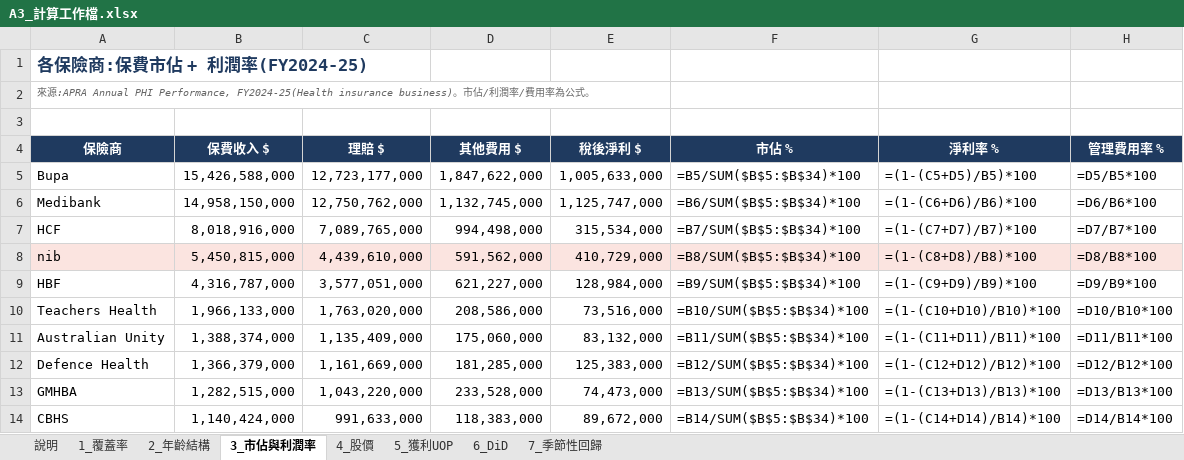
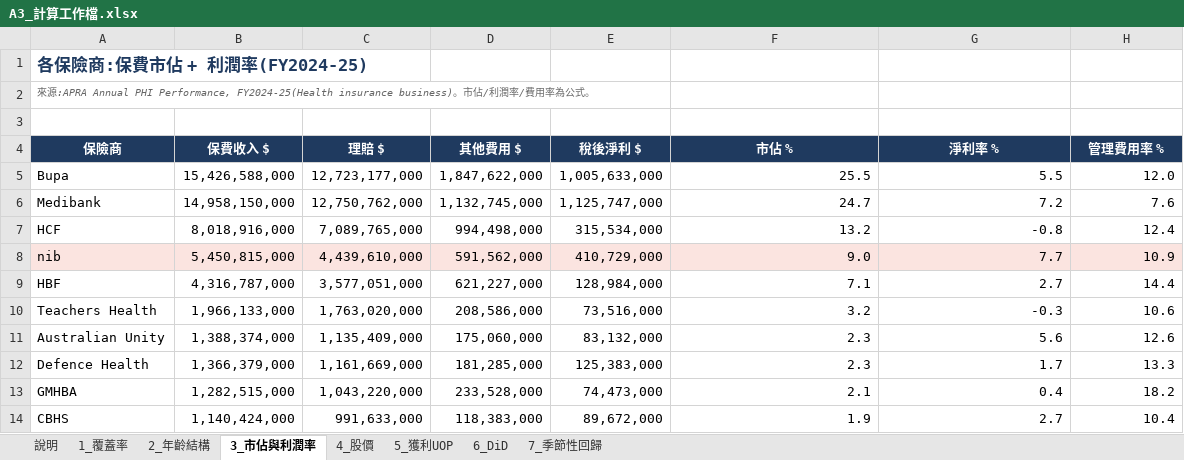
Before and after one commit to pokai-huang0828/UTS_workspace, an Excel workbook: Foundation Studio/Assessment3/A3_計算工作檔.xlsx, sheet 3_市佔與利潤率, drawn as a sheet; only a part is shown; values as stored, in another font and other column widths than the file's, no borders; formulas without a stored value are shown as written; the diff covers the shown part only; the diff names each change by its address in the sheet, - before the commit and + after, or states it on an @@ line.

```diff
--- a/Foundation Studio/Assessment3/A3_計算工作檔.xlsx (sheet 3_市佔與利潤率)
+++ b/Foundation Studio/Assessment3/A3_計算工作檔.xlsx (sheet 3_市佔與利潤率)
-F5 (市佔 %): =B5/SUM($B$5:$B$34)*100
+F5 (市佔 %): 25.5
-G5 (淨利率 %): =(1-(C5+D5)/B5)*100
+G5 (淨利率 %): 5.5
-H5 (管理費用率 %): =D5/B5*100
+H5 (管理費用率 %): 12.0
-F6 (市佔 %): =B6/SUM($B$5:$B$34)*100
+F6 (市佔 %): 24.7
-G6 (淨利率 %): =(1-(C6+D6)/B6)*100
+G6 (淨利率 %): 7.2
-H6 (管理費用率 %): =D6/B6*100
+H6 (管理費用率 %): 7.6
-F7 (市佔 %): =B7/SUM($B$5:$B$34)*100
+F7 (市佔 %): 13.2
-G7 (淨利率 %): =(1-(C7+D7)/B7)*100
+G7 (淨利率 %): -0.8
-H7 (管理費用率 %): =D7/B7*100
+H7 (管理費用率 %): 12.4
-F8 (市佔 %): =B8/SUM($B$5:$B$34)*100
+F8 (市佔 %): 9.0
-G8 (淨利率 %): =(1-(C8+D8)/B8)*100
+G8 (淨利率 %): 7.7
-H8 (管理費用率 %): =D8/B8*100
+H8 (管理費用率 %): 10.9
-F9 (市佔 %): =B9/SUM($B$5:$B$34)*100
+F9 (市佔 %): 7.1
-G9 (淨利率 %): =(1-(C9+D9)/B9)*100
+G9 (淨利率 %): 2.7
-H9 (管理費用率 %): =D9/B9*100
+H9 (管理費用率 %): 14.4
-F10 (市佔 %): =B10/SUM($B$5:$B$34)*100
+F10 (市佔 %): 3.2
-G10 (淨利率 %): =(1-(C10+D10)/B10)*100
+G10 (淨利率 %): -0.3
-H10 (管理費用率 %): =D10/B10*100
+H10 (管理費用率 %): 10.6
-F11 (市佔 %): =B11/SUM($B$5:$B$34)*100
+F11 (市佔 %): 2.3
-G11 (淨利率 %): =(1-(C11+D11)/B11)*100
+G11 (淨利率 %): 5.6
-H11 (管理費用率 %): =D11/B11*100
+H11 (管理費用率 %): 12.6
-F12 (市佔 %): =B12/SUM($B$5:$B$34)*100
+F12 (市佔 %): 2.3
-G12 (淨利率 %): =(1-(C12+D12)/B12)*100
+G12 (淨利率 %): 1.7
-H12 (管理費用率 %): =D12/B12*100
+H12 (管理費用率 %): 13.3
-F13 (市佔 %): =B13/SUM($B$5:$B$34)*100
+F13 (市佔 %): 2.1
-G13 (淨利率 %): =(1-(C13+D13)/B13)*100
+G13 (淨利率 %): 0.4
-H13 (管理費用率 %): =D13/B13*100
+H13 (管理費用率 %): 18.2
-F14 (市佔 %): =B14/SUM($B$5:$B$34)*100
+F14 (市佔 %): 1.9
-G14 (淨利率 %): =(1-(C14+D14)/B14)*100
+G14 (淨利率 %): 2.7
-H14 (管理費用率 %): =D14/B14*100
+H14 (管理費用率 %): 10.4
```
Also changed, not shown: 62 edited cells elsewhere in this sheet, sheet 4_股價, sheet 7_季節性回歸, sheet 1_覆蓋率, sheet 2_年齡結構, sheet 6_DiD, sheet 5_獲利UOP, 1 more sheet, 2 other files.
